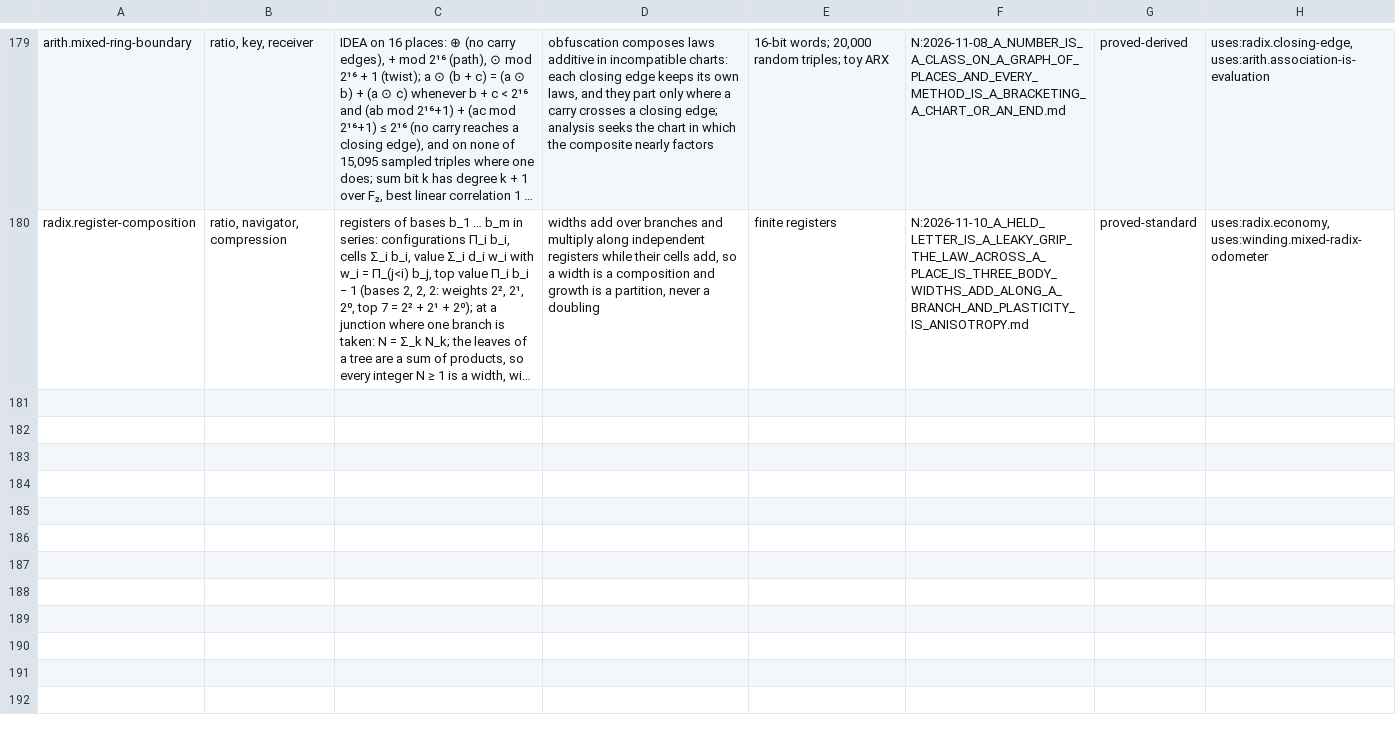
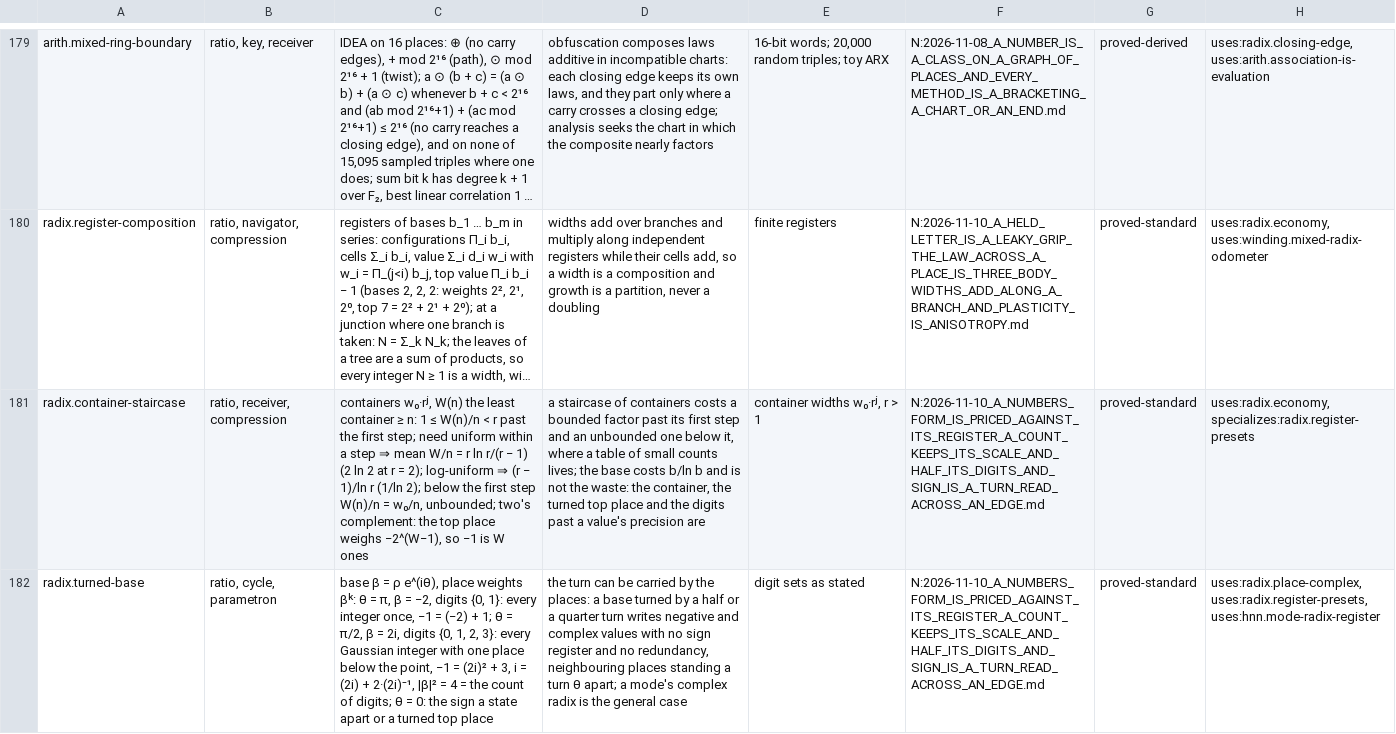
Before and after one commit to brandonrdug/holonics, a TSV file: docs/atlas/arithmetic.tsv, drawn as a sheet; only a part is shown, gaps mark what is left out; long unchanged cells end in …; the diff covers the shown part only; the diff names each change by its address in the sheet, - before the commit and + after, or states it on an @@ line.

```diff
--- a/docs/atlas/arithmetic.tsv
+++ b/docs/atlas/arithmetic.tsv
+row 181: radix.container-staircase | ratio, receiver, compression | containers w₀·rʲ, W(n) the least container ≥ n: 1 ≤ W(n)/n < r past the first step; need uniform within a step ⇒ mean W/n = r ln r/(r − 1) (2 ln 2 at r = 2); log-uniform ⇒ (r − 1)/ln r (1/ln 2); below the first step W(n)/n = w₀/n, unbounded; two's complement: the top place weighs −2^(W−1), so −1 is W ones | a staircase of containers costs a bounded factor past its first step and an unbounded one below it, where a table of small counts lives; the base costs b/ln b and is not the waste: the container, the turned top place and the digits past a value's precision are | container widths w₀·rʲ, r > 1 | N:2026-11-10_A_NUMBERS_FORM_IS_PRICED_AGAINST_ITS_REGISTER_A_COUNT_KEEPS_ITS_SCALE_AND_HALF_ITS_DIGITS_AND_SIGN_IS_A_TURN_READ_ACROSS_AN_EDGE.md | proved-standard | uses:radix.economy, specializes:radix.register-presets
+row 182: radix.turned-base | ratio, cycle, parametron | base β = ρ e^(iθ), place weights βᵏ: θ = π, β = −2, digits {0, 1}: every integer once, −1 = (−2) + 1; θ = π/2, β = 2i, digits {0, 1, 2, 3}: every Gaussian integer with one place below the point, −1 = (2i)² + 3, i = (2i) + 2·(2i)⁻¹, |β|² = 4 = the count of digits; θ = 0: the sign a state apart or a turned top place | the turn can be carried by the places: a base turned by a half or a quarter turn writes negative and complex values with no sign register and no redundancy, neighbouring places standing a turn θ apart; a mode's complex radix is the general case | digit sets as stated | N:2026-11-10_A_NUMBERS_FORM_IS_PRICED_AGAINST_ITS_REGISTER_A_COUNT_KEEPS_ITS_SCALE_AND_HALF_ITS_DIGITS_AND_SIGN_IS_A_TURN_READ_ACROSS_AN_EDGE.md | proved-standard | uses:radix.place-complex, uses:radix.register-presets, uses:hnn.mode-radix-register
```
Also changed, not shown: 2 added rows elsewhere in this file, docs/atlas/information.tsv, 18 other files.
